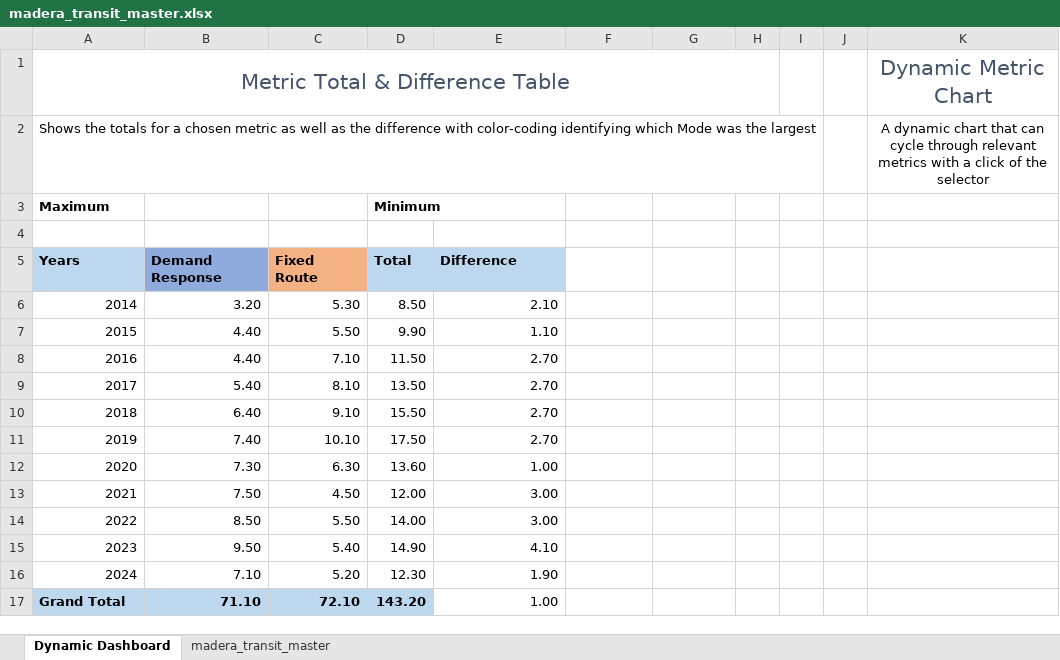
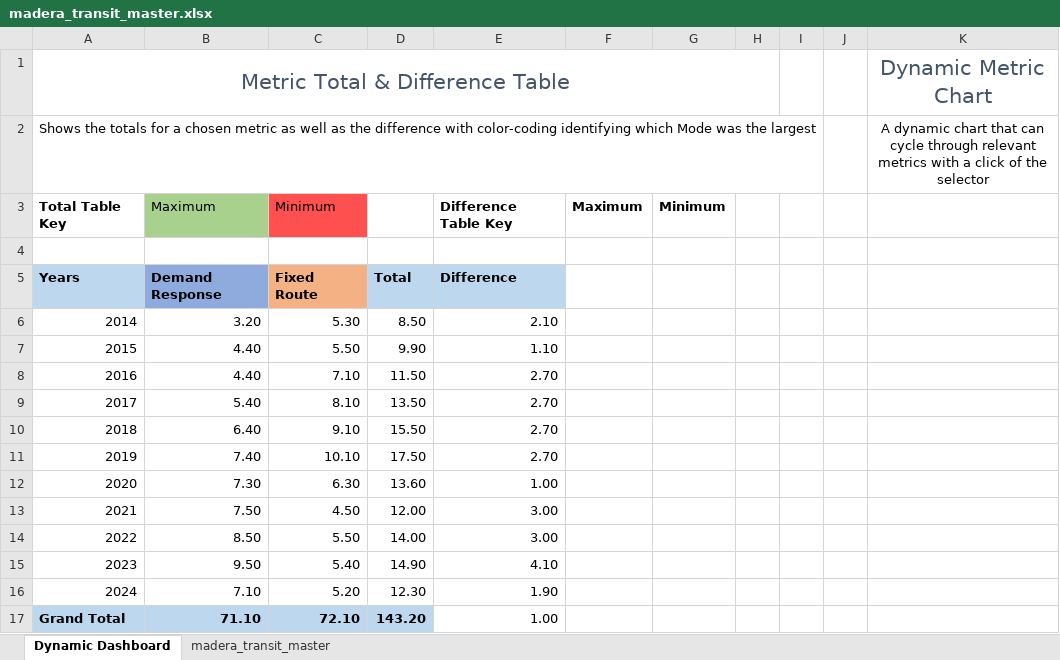
Before and after one commit to ggfm16/Madera-NTD-Project, an Excel workbook: Project Excel Sheet/madera_transit_master.xlsx, sheet Dynamic Dashboard, drawn as a sheet; values as stored, in another font and other column widths than the file's, no borders; charts and pictures and conditional formats not drawn; removed rows and columns are numbered as before the commit, all else as after; the diff names each change by its address in the sheet, - before the commit and + after, or states it on an @@ line.

```diff
--- a/Project Excel Sheet/madera_transit_master.xlsx (sheet Dynamic Dashboard)
+++ b/Project Excel Sheet/madera_transit_master.xlsx (sheet Dynamic Dashboard)
-row 3: Maximum |  |  | Minimum
+row 3: Total Table Key | Maximum | Minimum |  | Difference Table Key | Maximum | Minimum
```
Also changed, not shown: charts or pictures, 1 other file.
